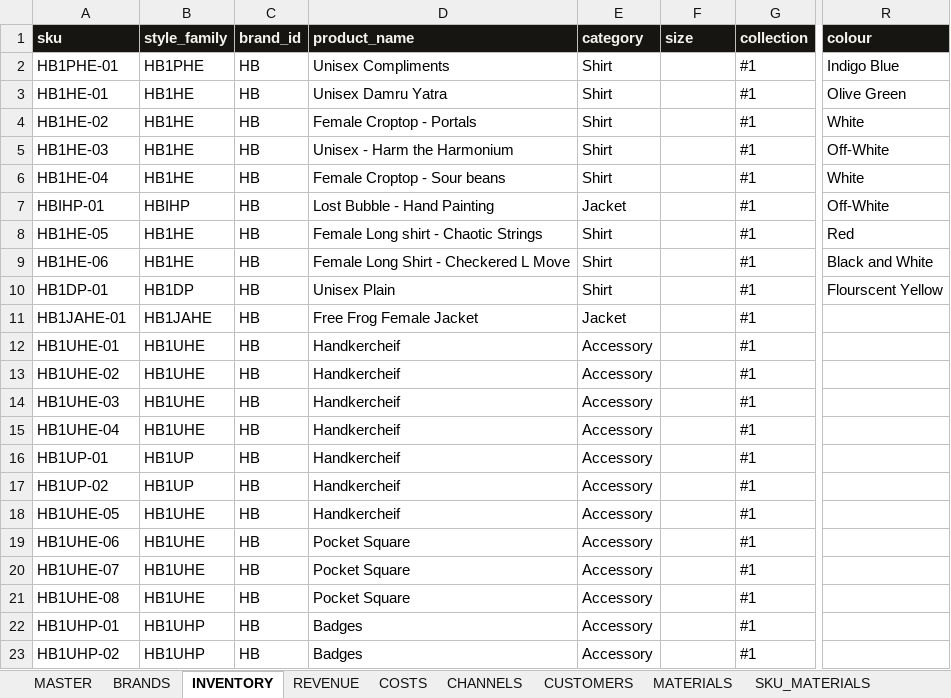
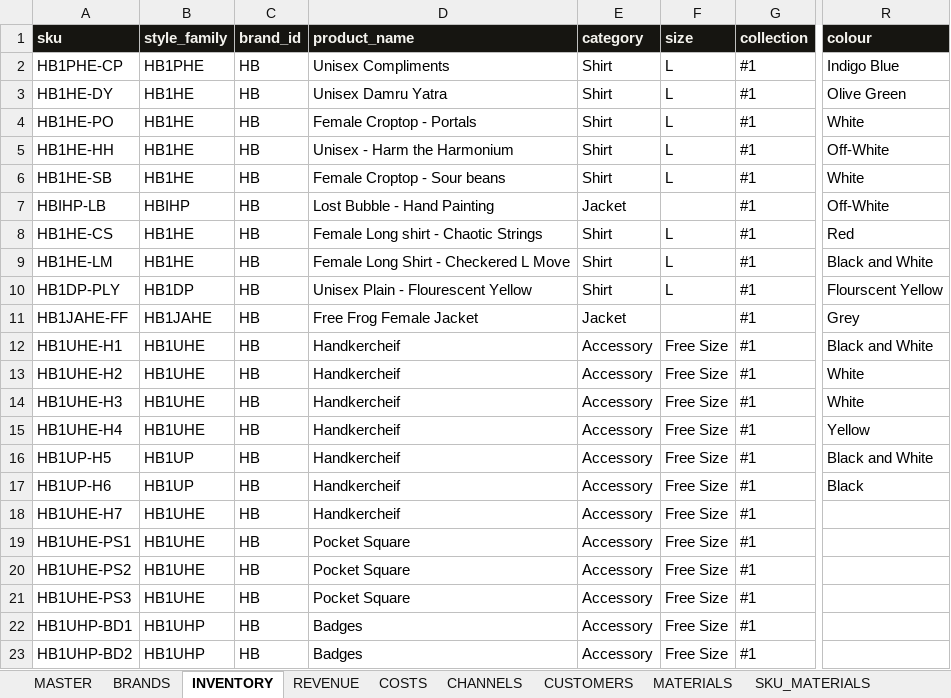
Before and after one commit to paryanivinay123-png/business-loomline-private, an Excel workbook: docs/Business Loomline — updated.xlsx, sheet INVENTORY, drawn as a sheet; only a part is shown, gaps mark what is left out; values as stored, in another font and other column widths than the file's, no borders; the diff covers the shown part only; the diff names each change by its address in the sheet, - before the commit and + after, or states it on an @@ line.

```diff
--- a/docs/Business Loomline — updated.xlsx (sheet INVENTORY)
+++ b/docs/Business Loomline — updated.xlsx (sheet INVENTORY)
-A2 (sku): HB1PHE-01
+A2 (sku): HB1PHE-CP
-F2:F6 (size): (empty)
+F2:F6 (size): L
-A3 (sku): HB1HE-01
+A3 (sku): HB1HE-DY
-A4 (sku): HB1HE-02
+A4 (sku): HB1HE-PO
-A5 (sku): HB1HE-03
+A5 (sku): HB1HE-HH
-A6 (sku): HB1HE-04
+A6 (sku): HB1HE-SB
-A7 (sku): HBIHP-01
+A7 (sku): HBIHP-LB
-A8 (sku): HB1HE-05
+A8 (sku): HB1HE-CS
-F8:F10 (size): (empty)
+F8:F10 (size): L
-A9 (sku): HB1HE-06
+A9 (sku): HB1HE-LM
-A10 (sku): HB1DP-01
+A10 (sku): HB1DP-PLY
-D10 (product_name): Unisex Plain
+D10 (product_name): Unisex Plain - Flourescent Yellow
-A11 (sku): HB1JAHE-01
+A11 (sku): HB1JAHE-FF
-R11 (colour): (empty)
+R11 (colour): Grey
-A12 (sku): HB1UHE-01
+A12 (sku): HB1UHE-H1
-F12:F23 (size): (empty)
+F12:F23 (size): Free Size
-R12 (colour): (empty)
+R12 (colour): Black and White
-A13 (sku): HB1UHE-02
+A13 (sku): HB1UHE-H2
-R13:R14 (colour): (empty)
+R13:R14 (colour): White
-A14 (sku): HB1UHE-03
+A14 (sku): HB1UHE-H3
-A15 (sku): HB1UHE-04
+A15 (sku): HB1UHE-H4
-R15 (colour): (empty)
+R15 (colour): Yellow
-A16 (sku): HB1UP-01
+A16 (sku): HB1UP-H5
-R16 (colour): (empty)
+R16 (colour): Black and White
-A17 (sku): HB1UP-02
+A17 (sku): HB1UP-H6
-R17 (colour): (empty)
+R17 (colour): Black
-A18 (sku): HB1UHE-05
+A18 (sku): HB1UHE-H7
-A19 (sku): HB1UHE-06
+A19 (sku): HB1UHE-PS1
-A20 (sku): HB1UHE-07
+A20 (sku): HB1UHE-PS2
-A21 (sku): HB1UHE-08
+A21 (sku): HB1UHE-PS3
-A22 (sku): HB1UHP-01
+A22 (sku): HB1UHP-BD1
-A23 (sku): HB1UHP-02
+A23 (sku): HB1UHP-BD2
```
Also changed, not shown: 16 edited cells elsewhere in this sheet, sheet COSTS, sheet MATERIALS, sheet SKU_MATERIALS, sheet How to, sheet REVENUE, sheet TARGETS, 1 more sheet, other sheet tabs, 1 other file.
